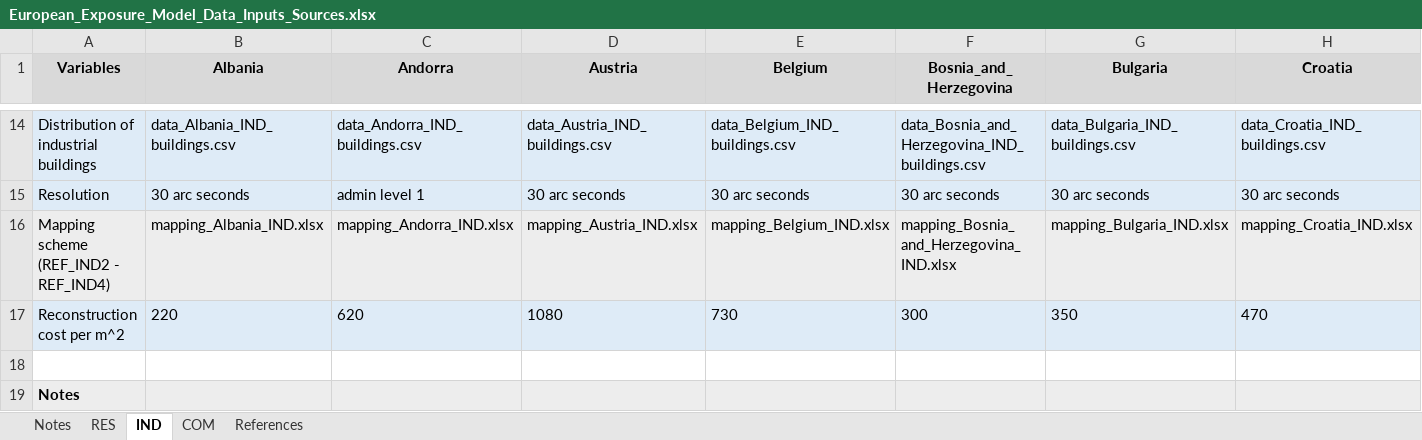
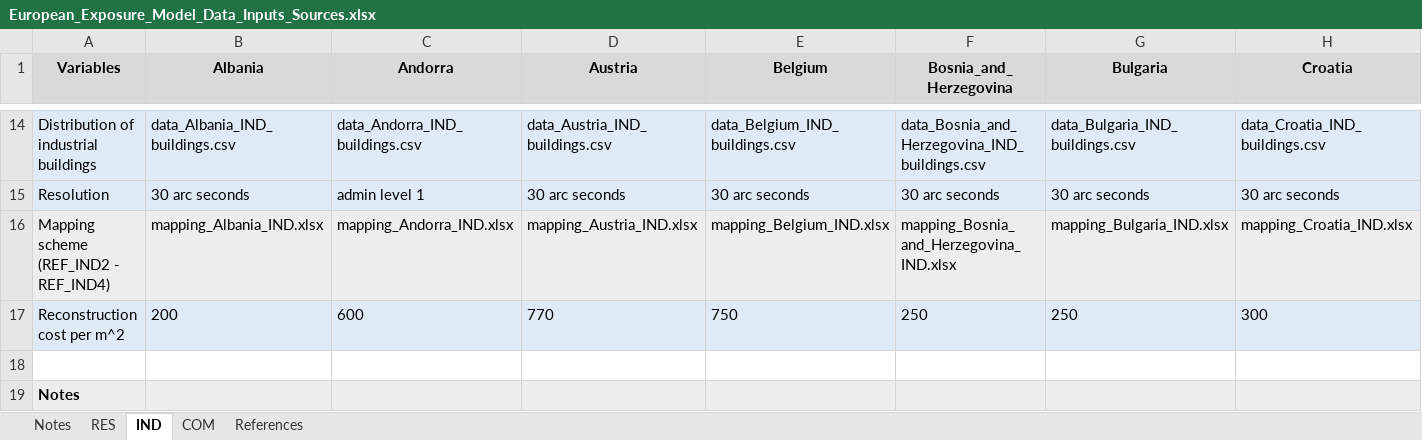
Before and after one commit to hcrowley/esrm20_exposure, an Excel workbook: sources/European_Exposure_Model_Data_Inputs_Sources.xlsx, sheet IND, drawn as a sheet; only a part is shown, gaps mark what is left out; values as stored, in another font and other column widths than the file's, no borders; removed rows and columns are numbered as before the commit, all else as after; rows hold the shown columns only; the diff names each change by its address in the sheet, - before the commit and + after, or states it on an @@ line.

Commit message:
Update assumptions on replacement costs

```diff
--- a/sources/European_Exposure_Model_Data_Inputs_Sources.xlsx (sheet IND)
+++ b/sources/European_Exposure_Model_Data_Inputs_Sources.xlsx (sheet IND)
-row 17: Reconstruction cost per m^2 | 220 | 620 | 1080 | 730 | 300 | 350 | 470
+row 17: Reconstruction cost per m^2 | 200 | 600 | 770 | 750 | 250 | 250 | 300
```
Also changed, not shown: sheet COM, sheet RES, sheet References.
